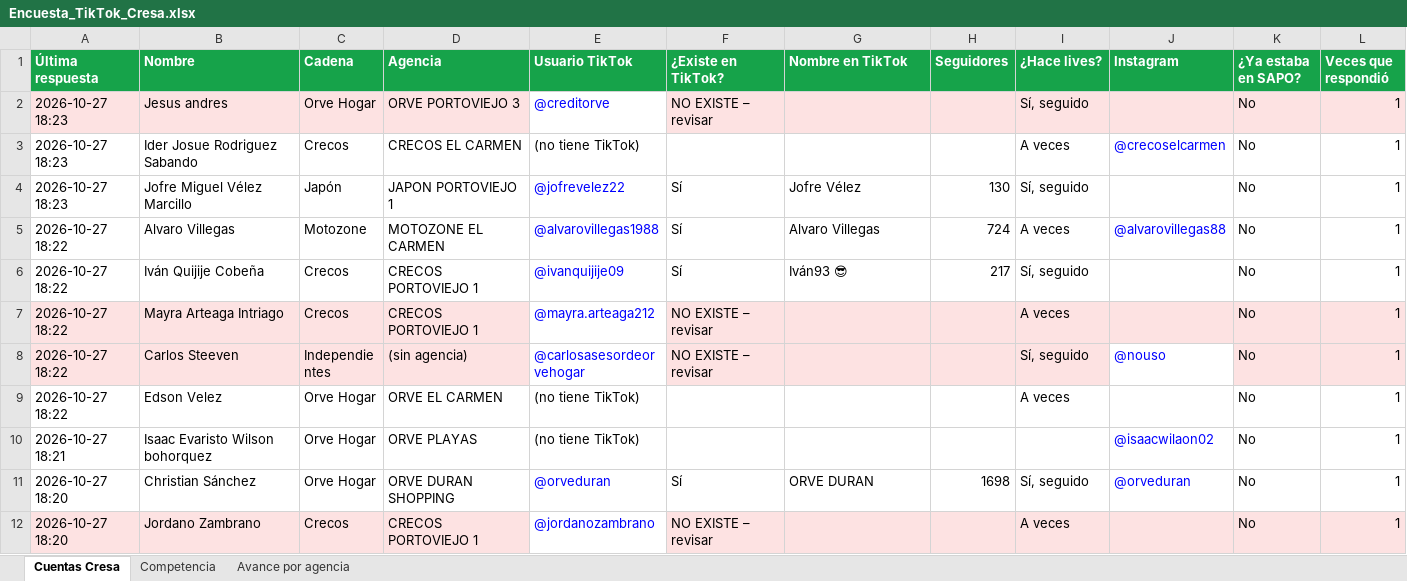
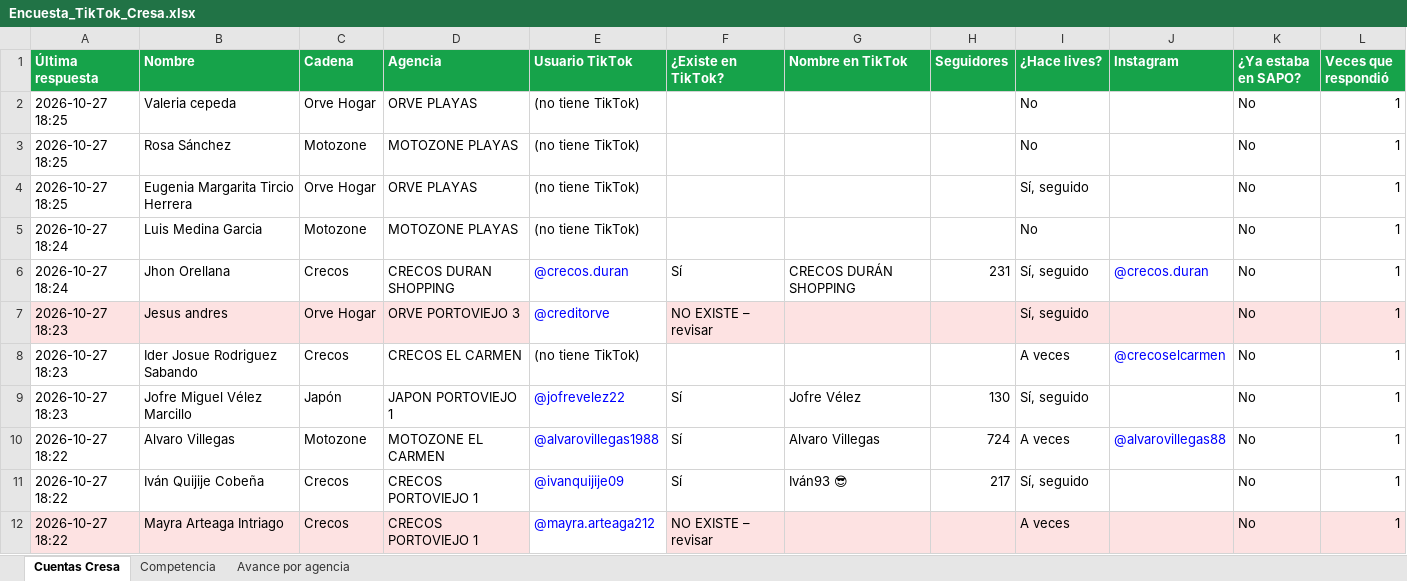
Before and after one commit to cdizquierdoc-hub/monitor-lives-tiktok, an Excel workbook: data/encuesta/Encuesta_TikTok_Cresa.xlsx, sheet Cuentas Cresa, drawn as a sheet; only a part is shown; the shorter side is filled out with more unchanged rows; values as stored, in another font and other column widths than the file's, no borders; the diff names each change by its address in the sheet, - before the commit and + after, or states it on an @@ line.

```diff
--- a/data/encuesta/Encuesta_TikTok_Cresa.xlsx (sheet Cuentas Cresa)
+++ b/data/encuesta/Encuesta_TikTok_Cresa.xlsx (sheet Cuentas Cresa)
+row 2: 2026-10-27 18:25 | Valeria cepeda | Orve Hogar | ORVE PLAYAS | (no tiene TikTok) |  |  |  | No |  | No | 1
+row 3: 2026-10-27 18:25 | Rosa Sánchez | Motozone | MOTOZONE PLAYAS | (no tiene TikTok) |  |  |  | No |  | No | 1
+row 4: 2026-10-27 18:25 | Eugenia Margarita Tircio Herrera | Orve Hogar | ORVE PLAYAS | (no tiene TikTok) |  |  |  | Sí, seguido |  | No | 1
+row 5: 2026-10-27 18:24 | Luis Medina Garcia | Motozone | MOTOZONE PLAYAS | (no tiene TikTok) |  |  |  | No |  | No | 1
+row 6: 2026-10-27 18:24 | Jhon Orellana | Crecos | CRECOS DURAN SHOPPING | @crecos.duran | Sí | CRECOS DURÁN SHOPPING | 231 | Sí, seguido | @crecos.duran | No | 1
```
Also changed, not shown: sheet Avance por agencia, 6 other files.
